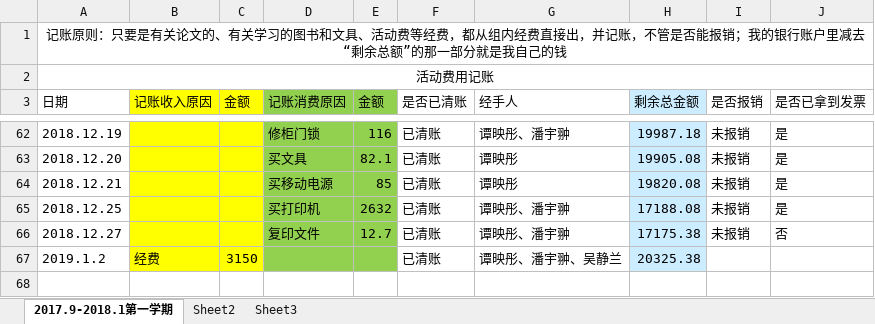
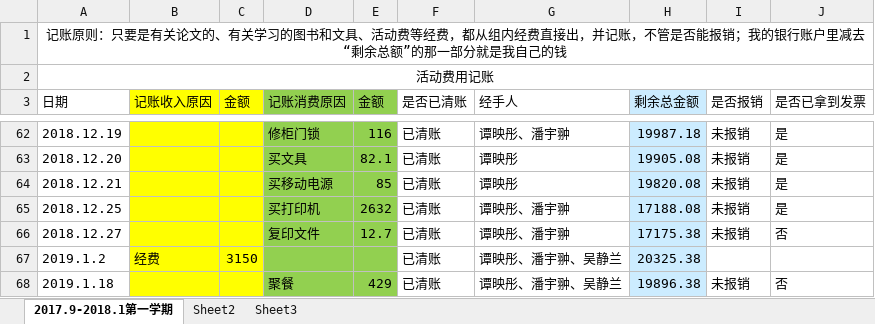
Before and after one commit to dawnohdawn/lab-files, an Excel workbook: 组里费用支出明细.xlsx, sheet 2017.9-2018.1第一学期, drawn as a sheet; only a part is shown, gaps mark what is left out; values as stored, in another font and other column widths than the file's, no borders; the diff names each change by its address in the sheet, - before the commit and + after, or states it on an @@ line.

```diff
--- a/组里费用支出明细.xlsx (sheet 2017.9-2018.1第一学期)
+++ b/组里费用支出明细.xlsx (sheet 2017.9-2018.1第一学期)
+row 68: 2019.1.18 |  |  | 聚餐 | 429 | 已清账 | 谭映彤、潘宇翀、吴静兰 | 19896.38 | 未报销 | 否
```
Also changed, not shown: 1 other file.
